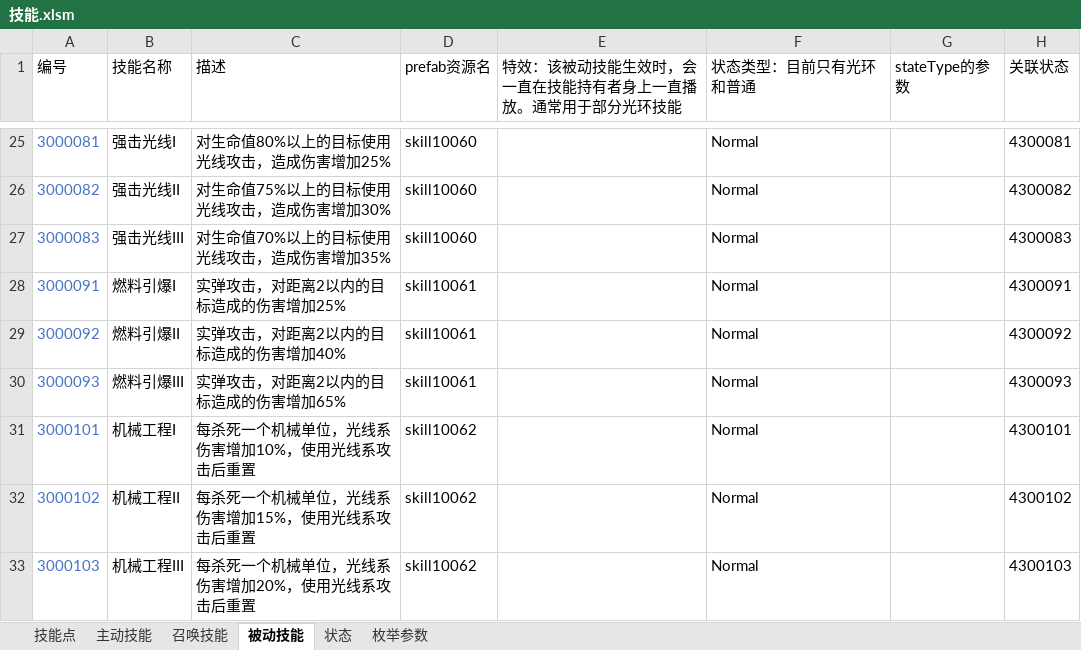
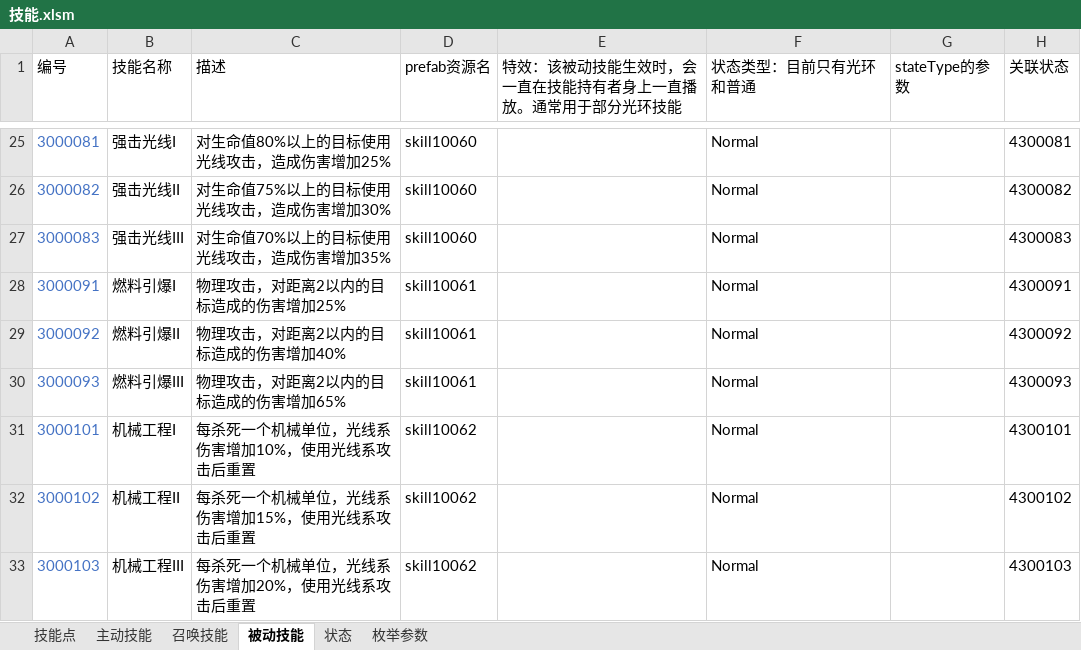
Before and after one commit to Canvastudio/Prometheus, an Excel workbook: Design/原始配置表/技能.xlsm, sheet 被动技能, drawn as a sheet; only a part is shown, gaps mark what is left out; values as stored, in another font and other column widths than the file's, no borders; conditional formats and table styles not drawn; the diff covers the shown part only; the diff names each change by its address in the sheet, - before the commit and + after, or states it on an @@ line.

```diff
--- a/Design/原始配置表/技能.xlsm (sheet 被动技能)
+++ b/Design/原始配置表/技能.xlsm (sheet 被动技能)
-C28 (描述): 实弹攻击，对距离2以内的目标造成的伤害增加25%
+C28 (描述): 物理攻击，对距离2以内的目标造成的伤害增加25%
-C29 (描述): 实弹攻击，对距离2以内的目标造成的伤害增加40%
+C29 (描述): 物理攻击，对距离2以内的目标造成的伤害增加40%
-C30 (描述): 实弹攻击，对距离2以内的目标造成的伤害增加65%
+C30 (描述): 物理攻击，对距离2以内的目标造成的伤害增加65%
```
Also changed, not shown: 17 edited cells elsewhere in this sheet, sheet 主动技能, sheet 枚举参数, Design/原始配置表/地图配置.xlsm, Design/原始配置表/怪物配置.xlsm, 4 other files.
